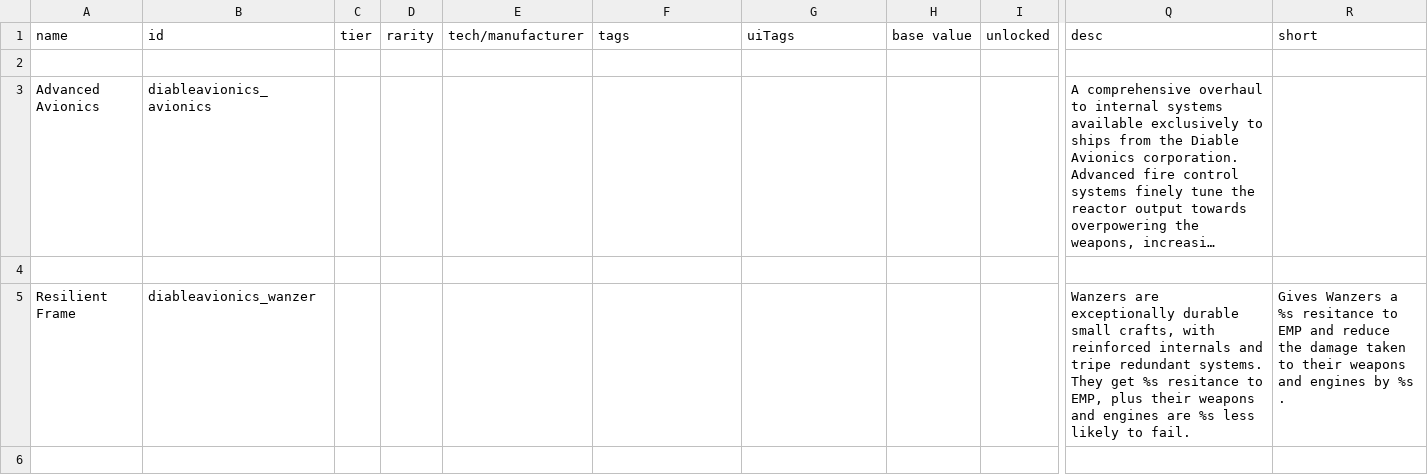
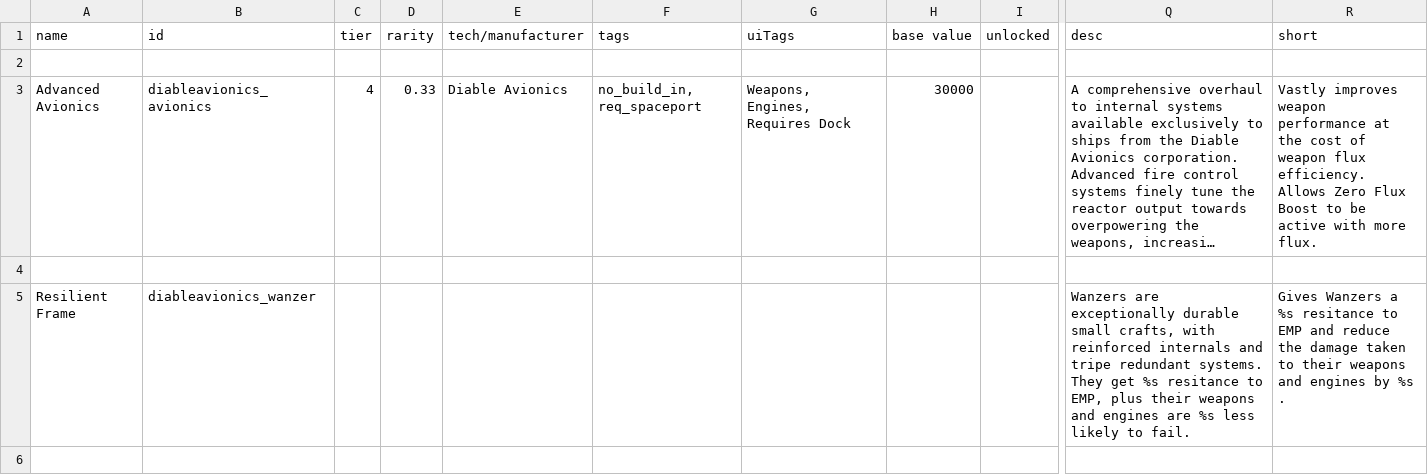
Before and after one commit to scardwell15/diable-avionics, a CSV file: data/hullmods/hull_mods.csv, drawn as a sheet; only a part is shown, gaps mark what is left out; long unchanged cells end in …; the diff names each change by its address in the sheet, - before the commit and + after, or states it on an @@ line.

Commit message:
2.8.2 - fixed recson S missing a column in weapon data - fixed advanced avionics being able to be built-in.

```diff
--- a/data/hullmods/hull_mods.csv
+++ b/data/hullmods/hull_mods.csv
-C3 (tier): (empty)
+C3 (tier): 4
-D3 (rarity): (empty)
+D3 (rarity): 0.33
-E3 (tech/manufacturer): (empty)
+E3 (tech/manufacturer): Diable Avionics
-F3 (tags): (empty)
+F3 (tags): no_build_in, req_spaceport
-G3 (uiTags): (empty)
+G3 (uiTags): Weapons, Engines, Requires Dock
-H3 (base value): (empty)
+H3 (base value): 30000
-R3 (short): (empty)
+R3 (short): Vastly improves weapon performance at the cost of weapon flux efficiency. Allows Zero Flux Boost to be active with more flux.
```
Also changed, not shown: data/weapons/weapon_data.csv, 4 other files.
